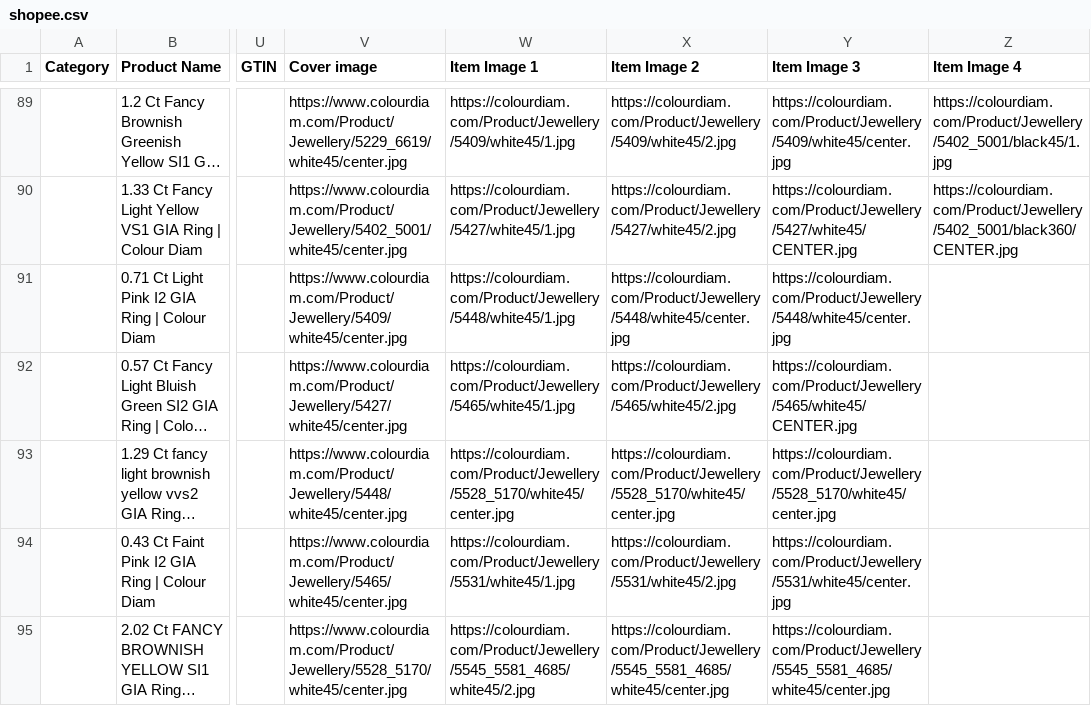
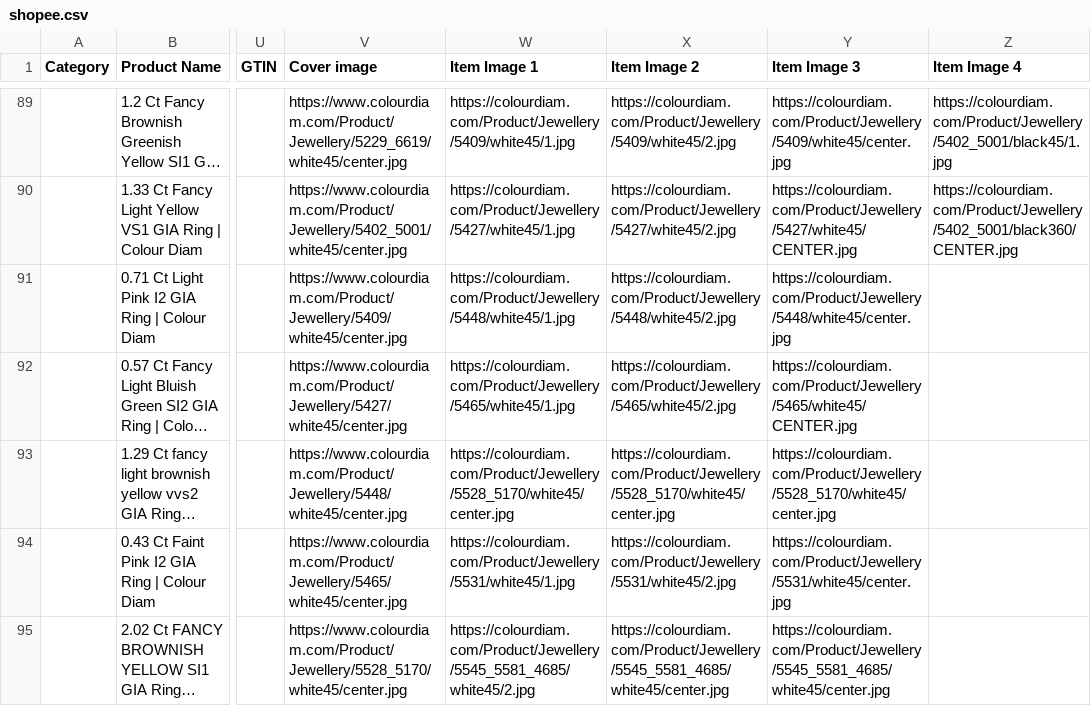
Before and after one commit to dhruvalshah3557-droid/google-sheet-data-fill, a CSV file: data/shopee.csv, drawn as a sheet; only a part is shown, gaps mark what is left out; long unchanged cells end in …; the diff covers the shown part only; the diff names each change by its address in the sheet, - before the commit and + after, or states it on an @@ line.

```diff
--- a/data/shopee.csv
+++ b/data/shopee.csv
-X91 (Item Image 2): https://colourdiam.com/Product/Jewellery/5448/white45/center.jpg
+X91 (Item Image 2): https://colourdiam.com/Product/Jewellery/5448/white45/2.jpg
```
Also changed, not shown: 112 edited cells elsewhere in this file, data/facebook_jpy.csv, 14 other files.
